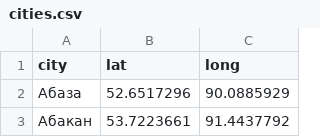
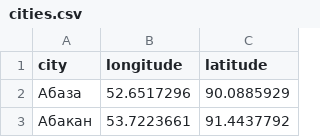
Before and after one commit to zbralex/164719-task-force-1, a CSV file: data/cities.csv, drawn as a sheet; only a part is shown.

```diff
--- a/data/cities.csv
+++ b/data/cities.csv
@@ -1,2 +1,2 @@
-city,lat,long
+city,longitude,latitude
 Абаза,52.6517296,90.0885929
```
Also changed, not shown: 6 other files.
